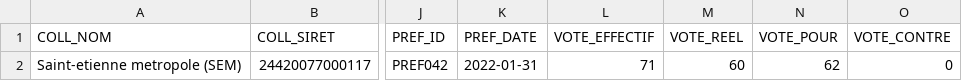
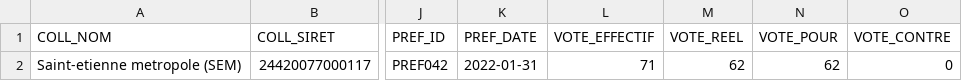
Before and after one commit to etienne0101/altervilles-opendata, a CSV file: modeles/donnees-deliberations.csv, drawn as a sheet; only a part is shown, gaps mark what is left out; the diff names each change by its address in the sheet, - before the commit and + after, or states it on an @@ line.

Commit message:
Update donnees-deliberations.csv

```diff
--- a/modeles/donnees-deliberations.csv
+++ b/modeles/donnees-deliberations.csv
-M2 (VOTE_REEL): 60
+M2 (VOTE_REEL): 62
```
